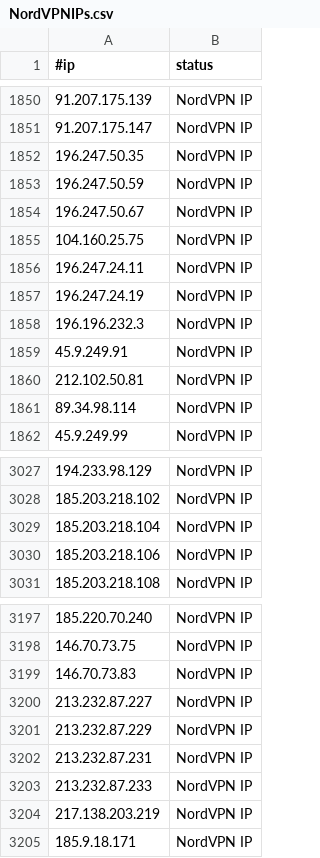
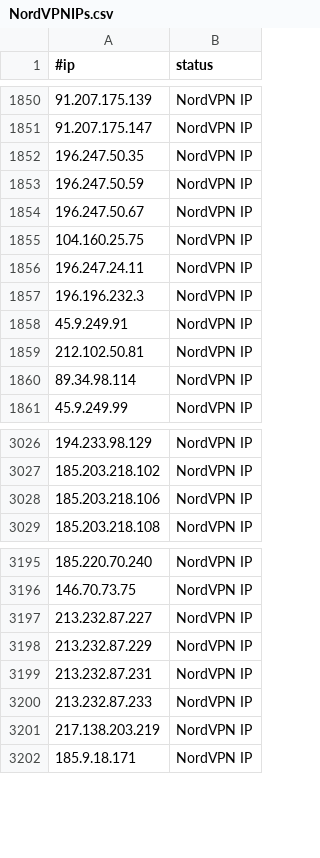
Before and after one commit to beac0n5/C2IntelFeeds, a CSV file: vpn/NordVPNIPs.csv, drawn as a sheet; only a part is shown, gaps mark what is left out; the diff names each change by its address in the sheet, - before the commit and + after, or states it on an @@ line.

```diff
--- a/vpn/NordVPNIPs.csv
+++ b/vpn/NordVPNIPs.csv
-row 1857: 196.247.24.19 | NordVPN IP
-row 3029: 185.203.218.104 | NordVPN IP
-row 3199: 146.70.73.83 | NordVPN IP
```
Also changed, not shown: feeds/DNSC2Domains-30day.csv, 1 other file.
